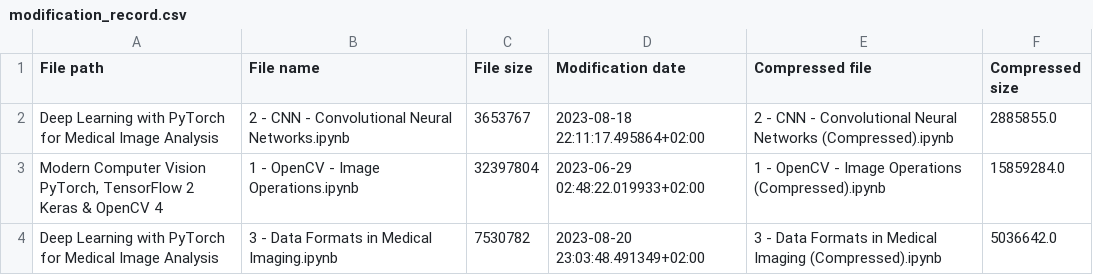
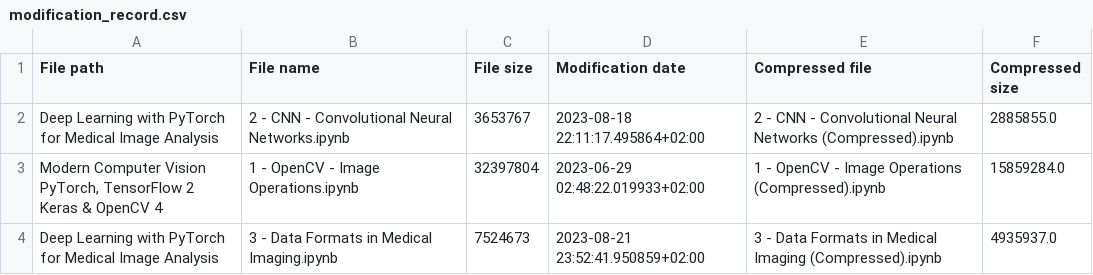
Before and after one commit to RaphaelZH/OpenCV_Program_EN, a CSV file: modification_record.csv, drawn as a sheet.

```diff
--- a/modification_record.csv
+++ b/modification_record.csv
@@ -3,2 +3,2 @@ Deep Learning with PyTorch for Medical Image Analysis,2 - CNN - Convolutional Ne
 "Modern Computer Vision PyTorch, TensorFlow 2 Keras & OpenCV 4",1 - OpenCV - Image Operations.ipynb,32397804,2023-06-29 02:48:22.019933+02:00,1 - OpenCV - Image Operations (Compressed).ipynb,15859284.0
-Deep Learning with PyTorch for Medical Image Analysis,3 - Data Formats in Medical Imaging.ipynb,7530782,2023-08-20 23:03:48.491349+02:00,3 - Data Formats in Medical Imaging (Compressed).ipynb,5036642.0
+Deep Learning with PyTorch for Medical Image Analysis,3 - Data Formats in Medical Imaging.ipynb,7524673,2023-08-21 23:52:41.950859+02:00,3 - Data Formats in Medical Imaging (Compressed).ipynb,4935937.0
```
Also changed, not shown: 2 other files.
